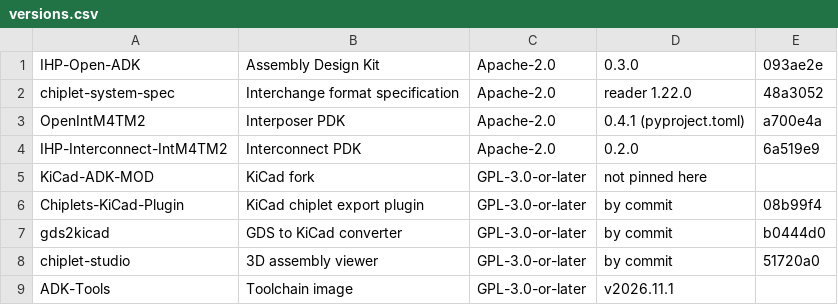
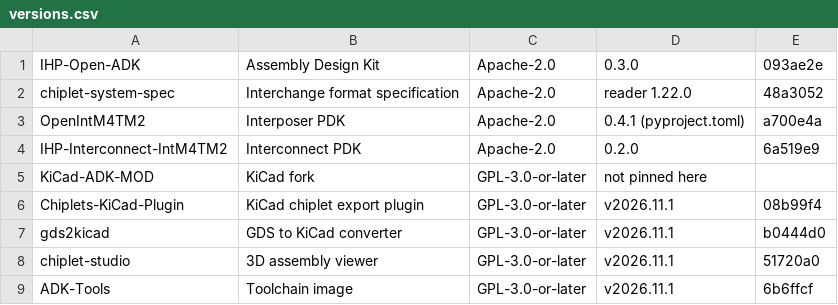
Before and after one commit to IHP-GmbH/IHP-Open-ADK-docs, a CSV file: docs/tools/tables/versions.csv, drawn as a sheet.

Commit message:
Pin ADK-Tools at its v2026.11.1 release and regenerate the tables

```diff
--- a/docs/tools/tables/versions.csv
+++ b/docs/tools/tables/versions.csv
@@ -5,5 +5,5 @@
 "KiCad-ADK-MOD","KiCad fork","GPL-3.0-or-later","not pinned here",""
-"Chiplets-KiCad-Plugin","KiCad chiplet export plugin","GPL-3.0-or-later","by commit","08b99f4"
-"gds2kicad","GDS to KiCad converter","GPL-3.0-or-later","by commit","b0444d0"
-"chiplet-studio","3D assembly viewer","GPL-3.0-or-later","by commit","51720a0"
-"ADK-Tools","Toolchain image","GPL-3.0-or-later","v2026.11.1",""
+"Chiplets-KiCad-Plugin","KiCad chiplet export plugin","GPL-3.0-or-later","v2026.11.1","08b99f4"
+"gds2kicad","GDS to KiCad converter","GPL-3.0-or-later","v2026.11.1","b0444d0"
+"chiplet-studio","3D assembly viewer","GPL-3.0-or-later","v2026.11.1","51720a0"
+"ADK-Tools","Toolchain image","GPL-3.0-or-later","v2026.11.1","6b6ffcf"
```
Also changed, not shown: docs/tools/tables/staged_engines.csv, 6 other files.
